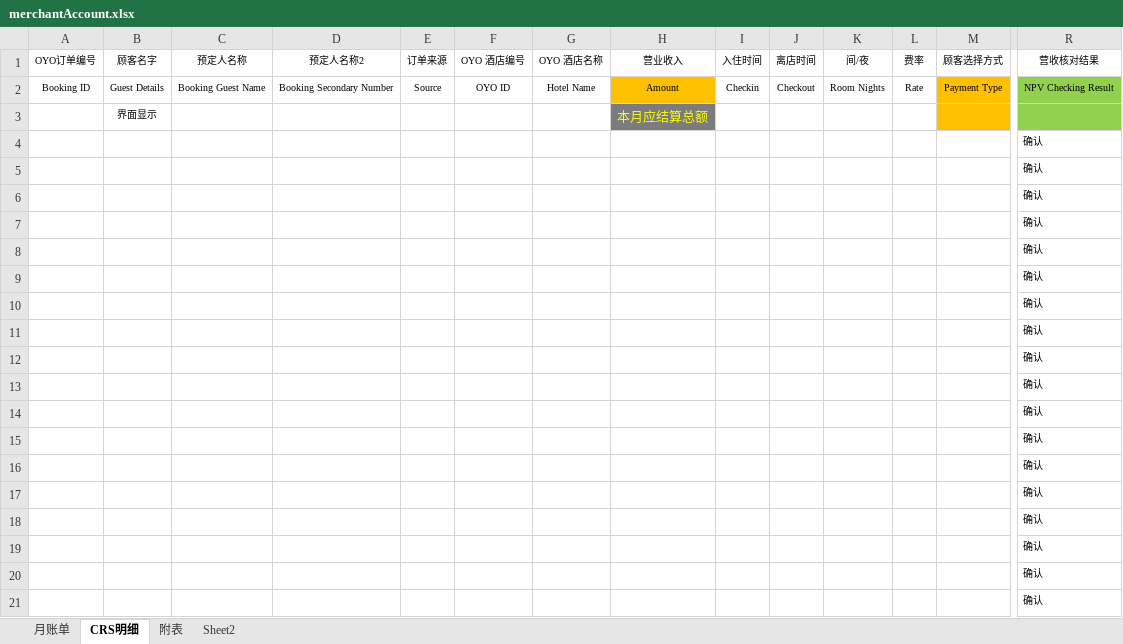
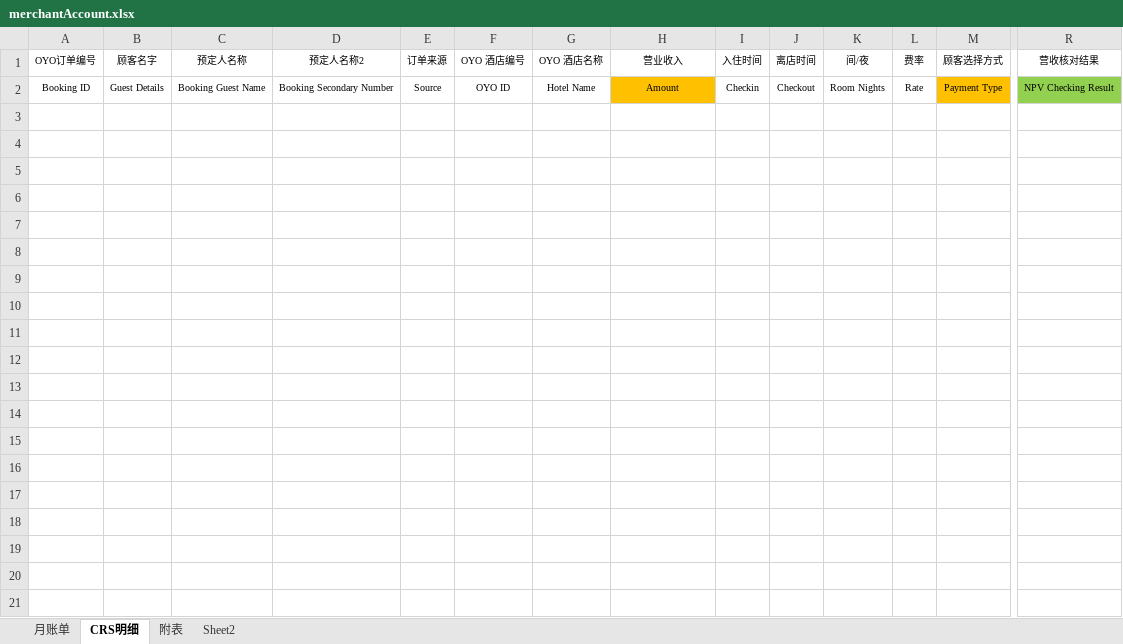
Before and after one commit to OYOCaesar/accounting-service, an Excel workbook: src/main/resources/accountPeriodExcelTemplates/merchantAccount.xlsx, sheet CRS明细, drawn as a sheet; only a part is shown, gaps mark what is left out; values as stored, in another font and other column widths than the file's, no borders; rows hold the shown columns only; the diff covers the shown part only; the diff names each change by its address in the sheet, - before the commit and + after, or states it on an @@ line.

```diff
--- a/src/main/resources/accountPeriodExcelTemplates/merchantAccount.xlsx (sheet CRS明细)
+++ b/src/main/resources/accountPeriodExcelTemplates/merchantAccount.xlsx (sheet CRS明细)
-row 3:  | 界面显示 |  |  |  |  |  | 本月应结算总额
-row 4:  |  |  |  |  |  |  |  |  |  |  |  |  | 确认
-row 5:  |  |  |  |  |  |  |  |  |  |  |  |  | 确认
-row 6:  |  |  |  |  |  |  |  |  |  |  |  |  | 确认
-row 7:  |  |  |  |  |  |  |  |  |  |  |  |  | 确认
-row 8:  |  |  |  |  |  |  |  |  |  |  |  |  | 确认
-row 9:  |  |  |  |  |  |  |  |  |  |  |  |  | 确认
-row 10:  |  |  |  |  |  |  |  |  |  |  |  |  | 确认
-row 11:  |  |  |  |  |  |  |  |  |  |  |  |  | 确认
-row 12:  |  |  |  |  |  |  |  |  |  |  |  |  | 确认
-row 13:  |  |  |  |  |  |  |  |  |  |  |  |  | 确认
-row 14:  |  |  |  |  |  |  |  |  |  |  |  |  | 确认
-row 15:  |  |  |  |  |  |  |  |  |  |  |  |  | 确认
-row 16:  |  |  |  |  |  |  |  |  |  |  |  |  | 确认
-row 17:  |  |  |  |  |  |  |  |  |  |  |  |  | 确认
-row 18:  |  |  |  |  |  |  |  |  |  |  |  |  | 确认
-row 19:  |  |  |  |  |  |  |  |  |  |  |  |  | 确认
-row 20:  |  |  |  |  |  |  |  |  |  |  |  |  | 确认
-row 21:  |  |  |  |  |  |  |  |  |  |  |  |  | 确认
```
Also changed, not shown: 994 removed rows elsewhere in this sheet, charts or pictures, 1 other file.
